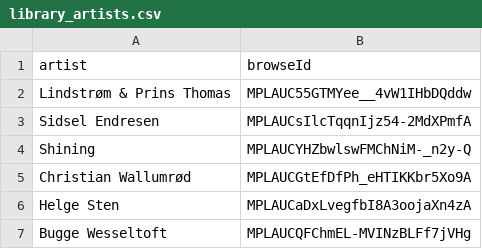
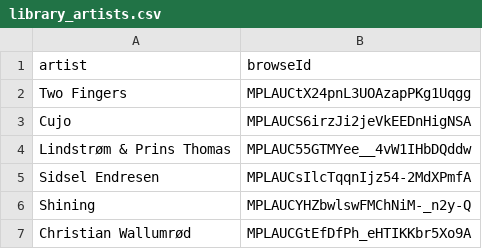
Before and after one commit to jwenerd/ytm-dl, a CSV file: output/library_artists.csv, drawn as a sheet; only a part is shown; the shorter side is filled out with more unchanged rows.

```diff
--- a/output/library_artists.csv
+++ b/output/library_artists.csv
@@ -1,2 +1,4 @@
 artist,browseId
+Two Fingers,MPLAUCtX24pnL3UOAzapPKg1Uqgg
+Cujo,MPLAUCS6irzJi2jeVkEEDnHigNSA
 Lindstrøm & Prins Thomas,MPLAUC55GTMYee__4vW1IHbDQddw
```
Also changed, not shown: output/library_albums.csv, 4 other files.
